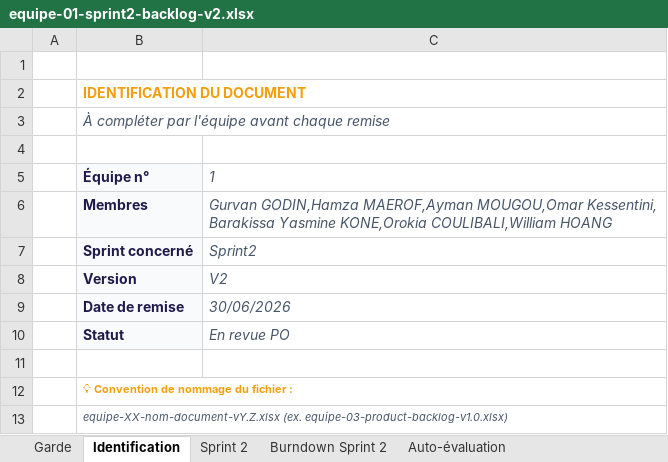
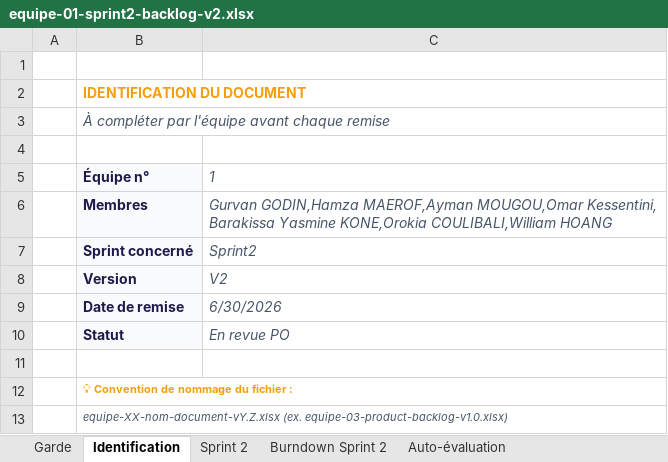
Before and after one commit to Tintin200/IPSSI_APOCAL_Groupe1, an Excel workbook: docs/cadrage/equipe-01-sprint2-backlog-v2.xlsx, sheet Identification, drawn as a sheet; values as stored, in another font and other column widths than the file's, no borders; charts and pictures not drawn; the diff names each change by its address in the sheet, - before the commit and + after, or states it on an @@ line.

```diff
--- a/docs/cadrage/equipe-01-sprint2-backlog-v2.xlsx (sheet Identification)
+++ b/docs/cadrage/equipe-01-sprint2-backlog-v2.xlsx (sheet Identification)
-C9: 30/06/2026
+C9: 6/30/2026
```
Also changed, not shown: sheet Sprint 2, charts or pictures, docs/cadrage/equipe-01-release-planning.xlsx, docs/cadrage/equipe-01-sprint-backlog-v1.xlsx, 3 other files.
